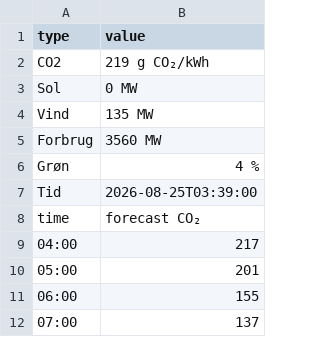
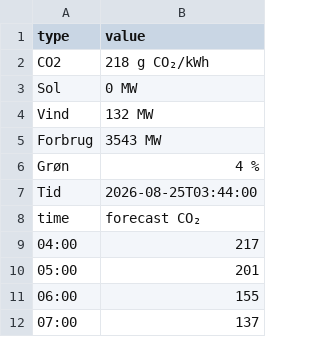
Before and after one commit to TV-2-Vejr/Elpriser, a CSV file: forbrugco2.csv, drawn as a sheet; only a part is shown.

```diff
--- a/forbrugco2.csv
+++ b/forbrugco2.csv
@@ -1,8 +1,8 @@
 type,value
-CO2,219 g CO₂/kWh
+CO2,218 g CO₂/kWh
 Sol,0 MW
-Vind,135 MW
-Forbrug,3560 MW
+Vind,132 MW
+Forbrug,3543 MW
 Grøn,4 %
-Tid,2026-08-25T03:39:00
+Tid,2026-08-25T03:44:00
 time,forecast CO₂
```
